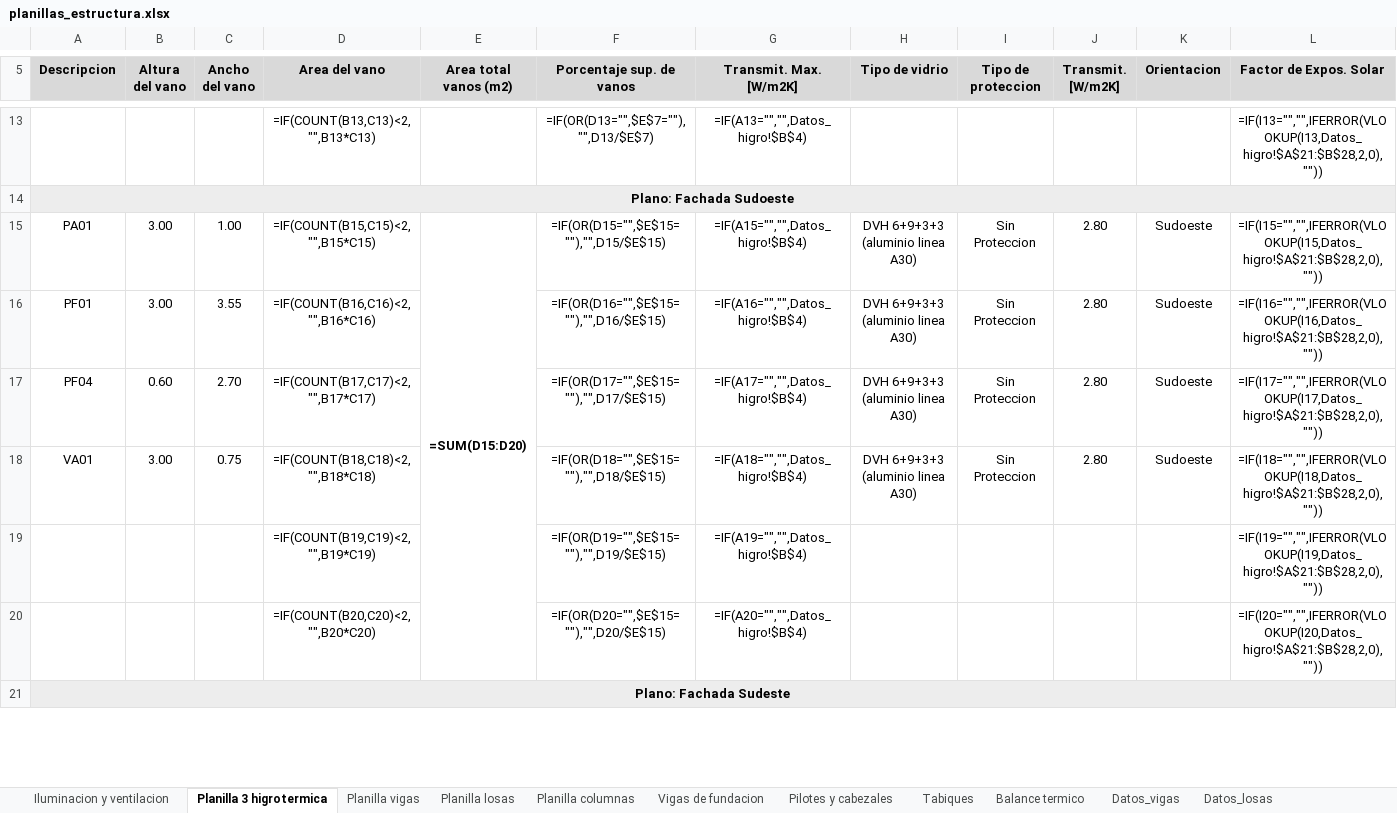
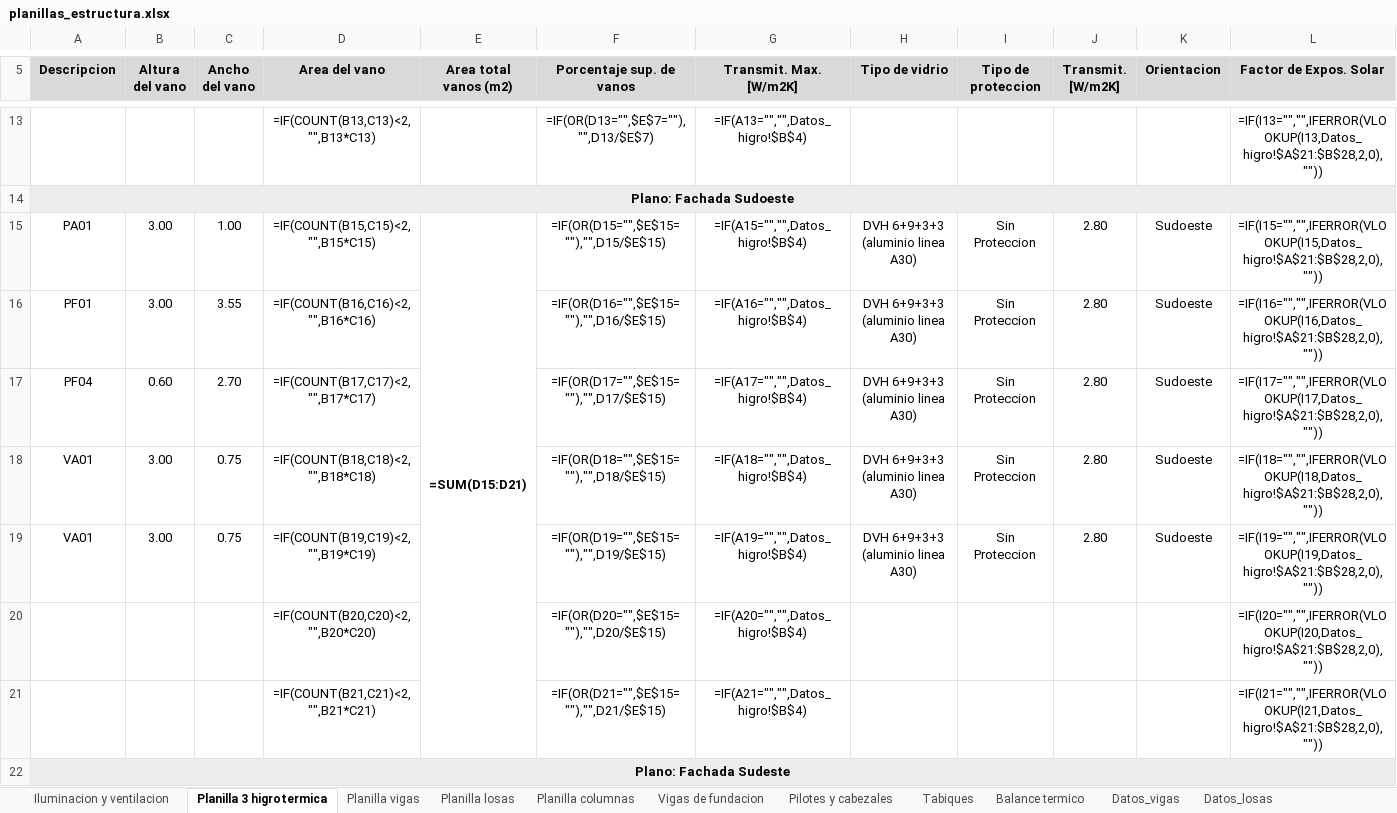
Before and after one commit to LoloMelia/tareas-claude, an Excel workbook: planillas/planillas_estructura.xlsx, sheet Planilla 3 higrotermica, drawn as a sheet; only a part is shown, gaps mark what is left out; values as stored, in another font and other column widths than the file's, no borders; formulas without a stored value are shown as written; charts and pictures and conditional formats not drawn; removed rows and columns are numbered as before the commit, all else as after; rows hold the shown columns only; the diff covers the shown part only; the diff names each change by its address in the sheet, - before the commit and + after, or states it on an @@ line.

```diff
--- a/planillas/planillas_estructura.xlsx (sheet Planilla 3 higrotermica)
+++ b/planillas/planillas_estructura.xlsx (sheet Planilla 3 higrotermica)
-E15 (Area total vanos (m2)): =SUM(D15:D20)
+E15 (Area total vanos (m2)): =SUM(D15:D21)
-row 19:  |  |  | =IF(COUNT(B19,C19)<2,"",B19*C19) |  | =IF(OR(D19="",$E$15=""),"",D19/$E$15) | =IF(A19="","",Datos_higro!$B$4) |  |  |  |  | =IF(I19="","",IFERROR(VLOOKUP(I19,Datos_higro!$A$21:$B$28,2,0),""))
+row 19: VA01 | 3.00 | 0.75 | =IF(COUNT(B19,C19)<2,"",B19*C19) |  | =IF(OR(D19="",$E$15=""),"",D19/$E$15) | =IF(A19="","",Datos_higro!$B$4) | DVH 6+9+3+3 (aluminio linea A30) | Sin Proteccion | 2.80 | Sudoeste | =IF(I19="","",IFERROR(VLOOKUP(I19,Datos_higro!$A$21:$B$28,2,0),""))
+row 21:  |  |  | =IF(COUNT(B21,C21)<2,"",B21*C21) |  | =IF(OR(D21="",$E$15=""),"",D21/$E$15) | =IF(A21="","",Datos_higro!$B$4) |  |  |  |  | =IF(I21="","",IFERROR(VLOOKUP(I21,Datos_higro!$A$21:$B$28,2,0),""))
```
Also changed, not shown: 1 added row, 5 removed rows, 59 edited cells and merged cells elsewhere in this sheet.
